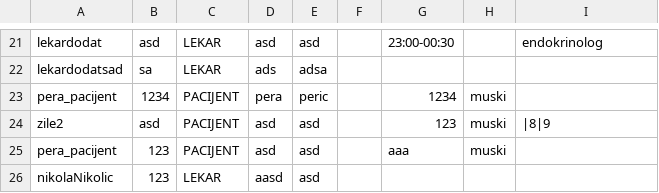
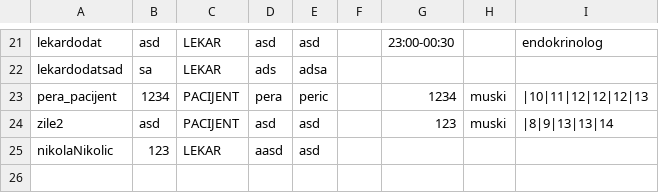
Before and after one commit to dragicevic19/usi-hospital, a CSV file: data/korisnici.csv, drawn as a sheet; only a part is shown, gaps mark what is left out.

```diff
--- a/data/korisnici.csv
+++ b/data/korisnici.csv
@@ -22,5 +22,4 @@ lekardodat,asd,LEKAR,asd,asd,,23:00-00:30,,endokrinolog
 lekardodatsad,sa,LEKAR,ads,adsa,,,,
-pera_pacijent,1234,PACIJENT,pera,peric,,1234,muski,
-zile2,asd,PACIJENT,asd,asd,,123,muski,|8|9
-pera_pacijent,123,PACIJENT,asd,asd,,aaa,muski,
+pera_pacijent,1234,PACIJENT,pera,peric,,1234,muski,|10|11|12|12|12|13
+zile2,asd,PACIJENT,asd,asd,,123,muski,|8|9|13|13|14
 nikolaNikolic,123,LEKAR,aasd,asd,,,,
```
Also changed, not shown: data/bolnicka_oprema.csv, data/unos_anamneze.csv, 24 other files.
